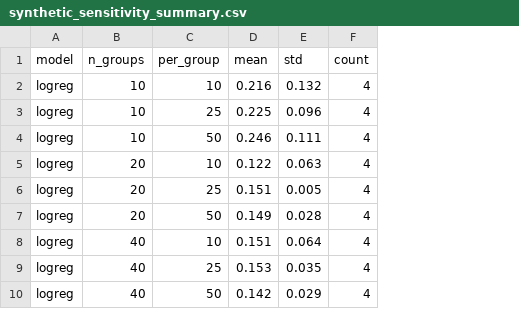
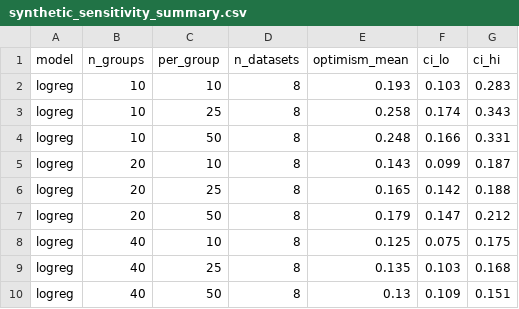
Before and after one commit to mirzayasirabdullahbaig07/SplitAudit, a CSV file: docs/synthetic_sensitivity_summary.csv, drawn as a sheet; only a part is shown; removed rows and columns are numbered as before the commit, all else as after; the diff names each change by its address in the sheet, - before the commit and + after, or states it on an @@ line.

```diff
--- a/docs/synthetic_sensitivity_summary.csv
+++ b/docs/synthetic_sensitivity_summary.csv
-column D (mean), rows 2-10: 0.216 | 0.225 | 0.246 | 0.122 | 0.151 | 0.149 | 0.151 | 0.153 | 0.142
-column E (std), rows 2-10: 0.132 | 0.096 | 0.111 | 0.063 | 0.005 | 0.028 | 0.064 | 0.035 | 0.029
-column F (count), rows 2-10: all 4
+column D (n_datasets), rows 2-10: all 8
+column E (optimism_mean), rows 2-10: 0.193 | 0.258 | 0.248 | 0.143 | 0.165 | 0.179 | 0.125 | 0.135 | 0.13
+column F (ci_lo), rows 2-10: 0.103 | 0.174 | 0.166 | 0.099 | 0.142 | 0.147 | 0.075 | 0.103 | 0.109
+column G (ci_hi), rows 2-10: 0.283 | 0.343 | 0.331 | 0.187 | 0.188 | 0.212 | 0.175 | 0.168 | 0.151
```
Also changed, not shown: docs/synthetic_sensitivity_raw.csv, 4 other files.
